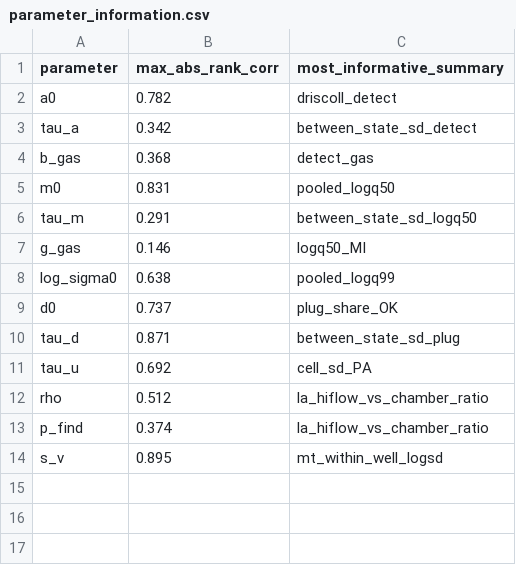
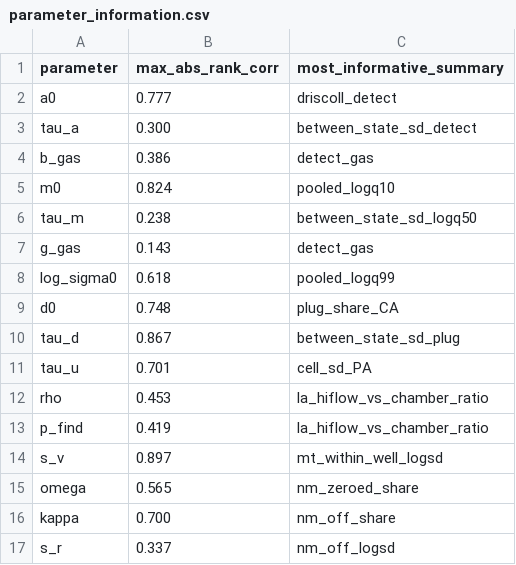
Before and after one commit to chesleyguo/orphan-well-methane, a CSV file: outputs/sim/parameter_information.csv, drawn as a sheet.

```diff
--- a/outputs/sim/parameter_information.csv
+++ b/outputs/sim/parameter_information.csv
@@ -1,14 +1,17 @@
 parameter,max_abs_rank_corr,most_informative_summary
-a0,0.782,driscoll_detect
-tau_a,0.342,between_state_sd_detect
-b_gas,0.368,detect_gas
-m0,0.831,pooled_logq50
-tau_m,0.291,between_state_sd_logq50
-g_gas,0.146,logq50_MI
-log_sigma0,0.638,pooled_logq99
-d0,0.737,plug_share_OK
-tau_d,0.871,between_state_sd_plug
-tau_u,0.692,cell_sd_PA
-rho,0.512,la_hiflow_vs_chamber_ratio
-p_find,0.374,la_hiflow_vs_chamber_ratio
-s_v,0.895,mt_within_well_logsd
+a0,0.777,driscoll_detect
+tau_a,0.300,between_state_sd_detect
+b_gas,0.386,detect_gas
+m0,0.824,pooled_logq10
+tau_m,0.238,between_state_sd_logq50
+g_gas,0.143,detect_gas
+log_sigma0,0.618,pooled_logq99
+d0,0.748,plug_share_CA
+tau_d,0.867,between_state_sd_plug
+tau_u,0.701,cell_sd_PA
+rho,0.453,la_hiflow_vs_chamber_ratio
+p_find,0.419,la_hiflow_vs_chamber_ratio
+s_v,0.897,mt_within_well_logsd
+omega,0.565,nm_zeroed_share
+kappa,0.700,nm_off_share
+s_r,0.337,nm_off_logsd
```
Also changed, not shown: outputs/sim/prior_predictive.csv, 6 other files.
